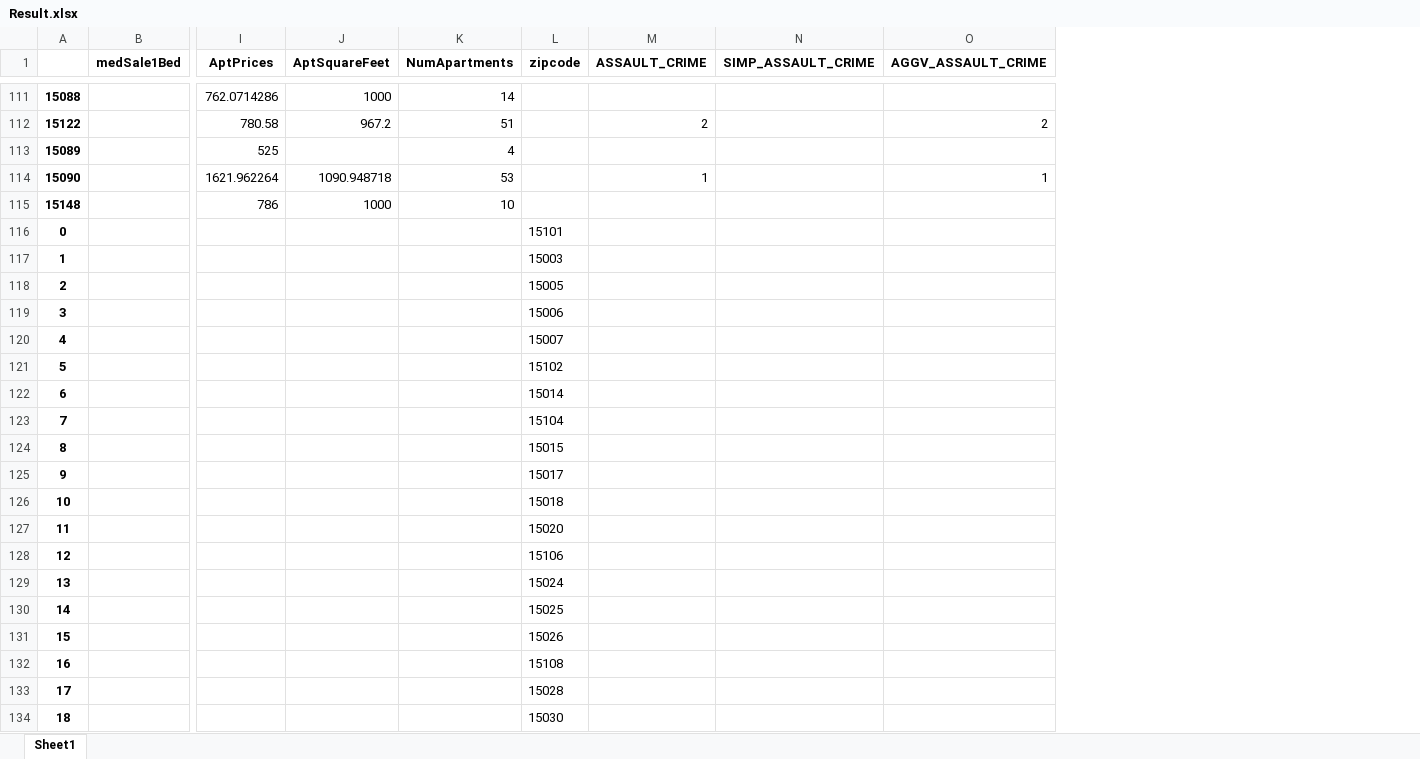
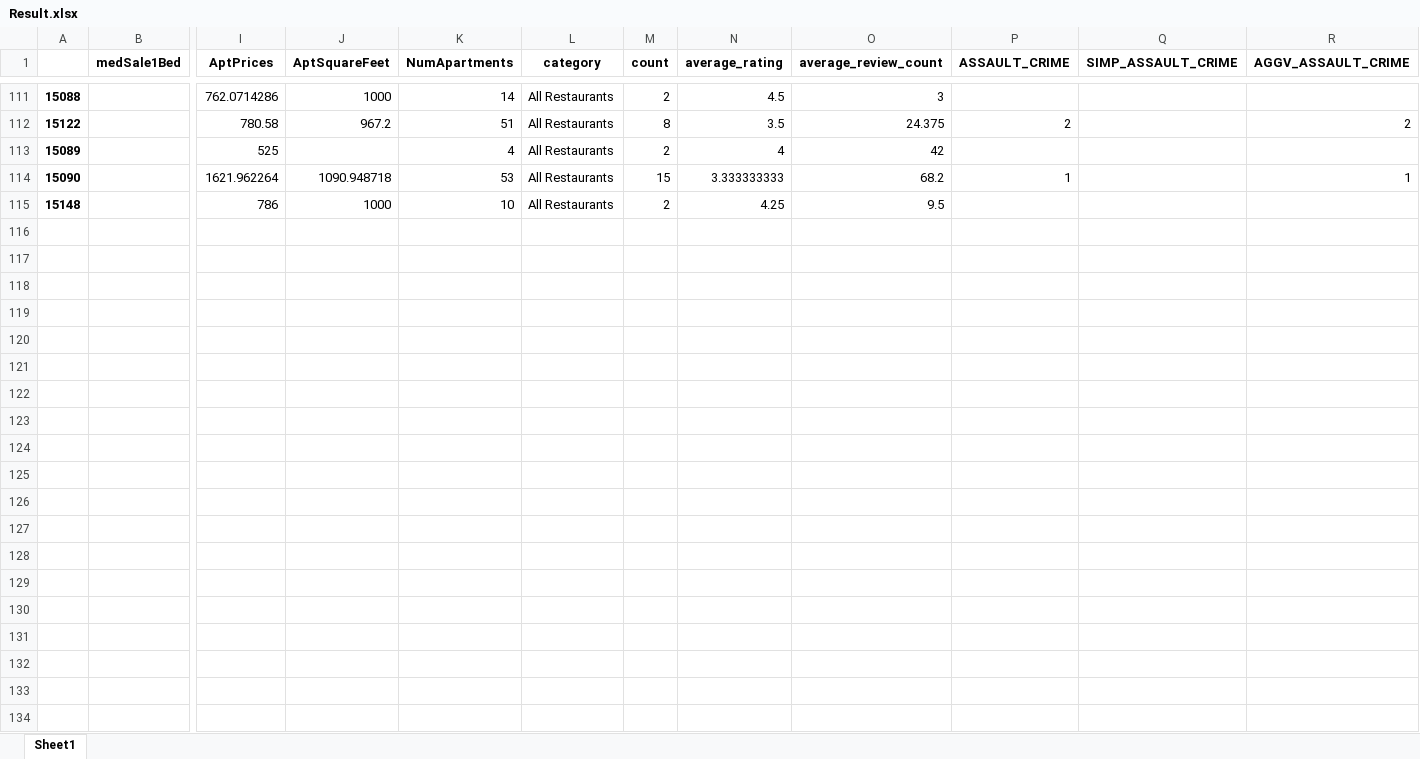
Before and after one commit to Ajcaico/Homi_DFP, an Excel workbook: Result.xlsx, sheet Sheet1, drawn as a sheet; only a part is shown, gaps mark what is left out; values as stored, in another font and other column widths than the file's, no borders; removed rows and columns are numbered as before the commit, all else as after; rows hold the shown columns only; the diff covers the shown part only; the diff names each change by its address in the sheet, - before the commit and + after, or states it on an @@ line.

Commit message:
Update yelp data to excel

```diff
--- a/Result.xlsx (sheet Sheet1)
+++ b/Result.xlsx (sheet Sheet1)
-column L (zipcode), empty
+column L (category), rows 111-115: all All Restaurants
+column M (count), rows 111-115: 2 | 8 | 2 | 15 | 2
+column N (average_rating), rows 111-115: 4.5 | 3.5 | 4 | 3.333333333 | 4.25
+column O (average_review_count), rows 111-115: 3 | 24.375 | 42 | 68.2 | 9.5
-row 116: 0 |  |  |  |  | 15101
-row 117: 1 |  |  |  |  | 15003
-row 118: 2 |  |  |  |  | 15005
-row 119: 3 |  |  |  |  | 15006
-row 120: 4 |  |  |  |  | 15007
-row 121: 5 |  |  |  |  | 15102
-row 122: 6 |  |  |  |  | 15014
-row 123: 7 |  |  |  |  | 15104
-row 124: 8 |  |  |  |  | 15015
-row 125: 9 |  |  |  |  | 15017
-row 126: 10 |  |  |  |  | 15018
-row 127: 11 |  |  |  |  | 15020
-row 128: 12 |  |  |  |  | 15106
-row 129: 13 |  |  |  |  | 15024
-row 130: 14 |  |  |  |  | 15025
-row 131: 15 |  |  |  |  | 15026
-row 132: 16 |  |  |  |  | 15108
-row 133: 17 |  |  |  |  | 15028
-row 134: 18 |  |  |  |  | 15030
```
Also changed, not shown: 95 removed rows and 108 edited cells elsewhere in this sheet, AggregateCraigslistData.xlsx, RawCraigslistData.xlsx, 4 other files.
